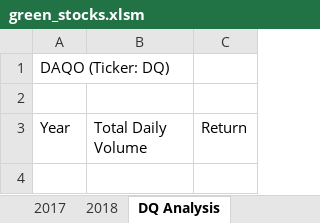
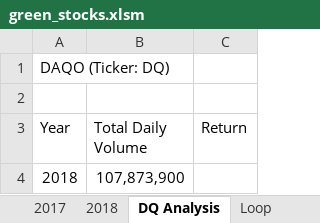
Before and after one commit to KJRE54/stock-analysis, an Excel workbook: green_stocks.xlsm, sheet DQ Analysis, drawn as a sheet; values as stored, in another font and other column widths than the file's, no borders; the diff names each change by its address in the sheet, - before the commit and + after, or states it on an @@ line.

Commit message:
Additional macros TV loop update

```diff
--- a/green_stocks.xlsm (sheet DQ Analysis)
+++ b/green_stocks.xlsm (sheet DQ Analysis)
+sheet tab: Loop
+row 4: 2018 | 107,873,900
```
